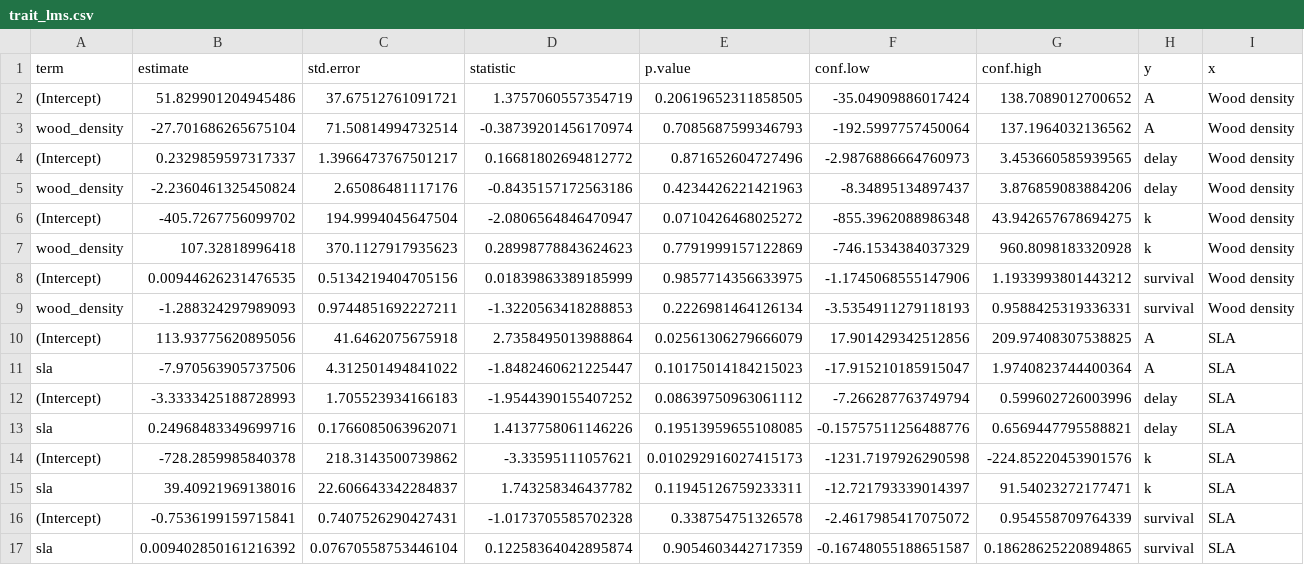
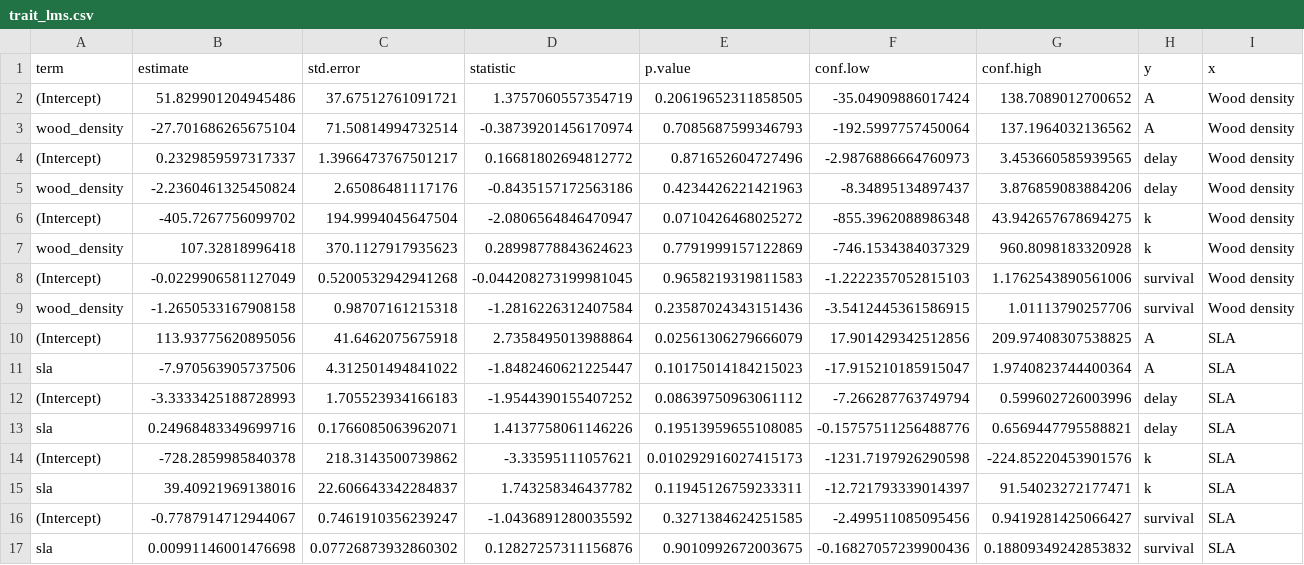
Before and after one commit to ee-jackson/danum-gaps, a CSV file: output/results/trait_lms.csv, drawn as a sheet; removed rows and columns are numbered as before the commit, all else as after; the diff names each change by its address in the sheet, - before the commit and + after, or states it on an @@ line.

```diff
--- a/output/results/trait_lms.csv
+++ b/output/results/trait_lms.csv
-row 8: (Intercept) | 0.00944626231476535 | 0.5134219404705156 | 0.01839863389185999 | 0.9857714356633975 | -1.1745068555147906 | 1.1933993801443212 | survival | Wood density
-row 9: wood_density | -1.288324297989093 | 0.9744851692227211 | -1.3220563418288853 | 0.2226981464126134 | -3.5354911279118193 | 0.9588425319336331 | survival | Wood density
+row 8: (Intercept) | -0.0229906581127049 | 0.5200532942941268 | -0.044208273199981045 | 0.9658219319811583 | -1.2222357052815103 | 1.1762543890561006 | survival | Wood density
+row 9: wood_density | -1.2650533167908158 | 0.98707161215318 | -1.2816226312407584 | 0.23587024343151436 | -3.5412445361586915 | 1.01113790257706 | survival | Wood density
-row 16: (Intercept) | -0.7536199159715841 | 0.7407526290427431 | -1.0173705585702328 | 0.338754751326578 | -2.4617985417075072 | 0.954558709764339 | survival | SLA
-row 17: sla | 0.009402850161216392 | 0.07670558753446104 | 0.12258364042895874 | 0.9054603442717359 | -0.16748055188651587 | 0.18628625220894865 | survival | SLA
+row 16: (Intercept) | -0.7787914712944067 | 0.7461910356239247 | -1.0436891280035592 | 0.3271384624251585 | -2.499511085095456 | 0.9419281425066427 | survival | SLA
+row 17: sla | 0.00991146001476698 | 0.07726873932860302 | 0.12827257311156876 | 0.9010992672003675 | -0.16827057239900436 | 0.18809349242853832 | survival | SLA
```
Also changed, not shown: output/results/posterior_summary_survival.csv, 24 other files.
